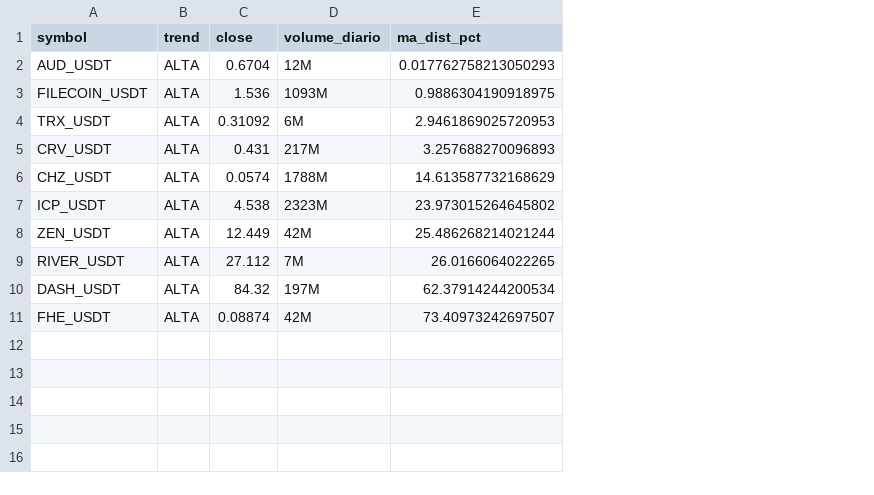
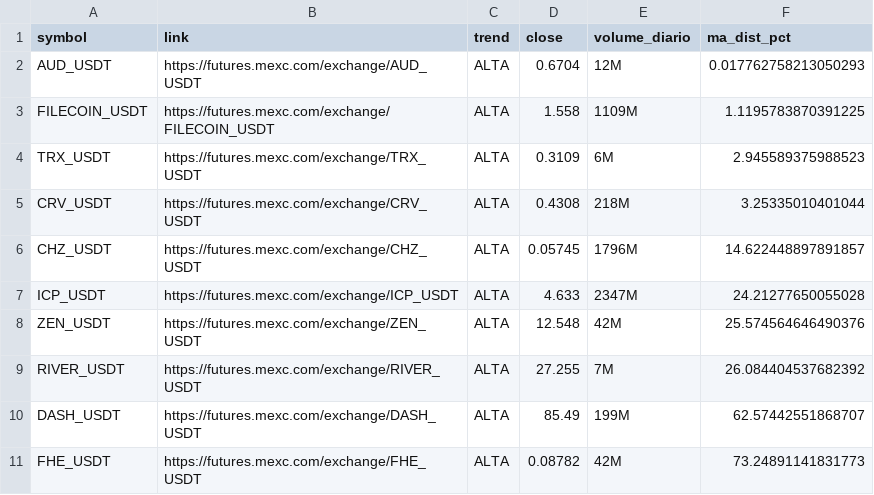
Before and after one commit to gabrielmachadogh/scanner-perps, a CSV file: results/scanner_alta.csv, drawn as a sheet; addresses are those after the commit; the diff names each change by its address in the sheet, - before the commit and + after, or states it on an @@ line.

```diff
--- a/results/scanner_alta.csv
+++ b/results/scanner_alta.csv
+column B (link), rows 2-11: https://futures.mexc.com/exchange/AUD_USDT | https://futures.mexc.com/exchange/FILECOIN_USDT | https://futures.mexc.com/exchange/TRX_USDT | https://futures.mexc.com/exchange/CRV_USDT | https://futures.mexc.com/exchange/CHZ_USDT | https://futures.mexc.com/exchange/ICP_USDT | https://futures.mexc.com/exchange/ZEN_USDT | https://futures.mexc.com/exchange/RIVER_USDT | https://futures.mexc.com/exchange/DASH_USDT | https://futures.mexc.com/exchange/FHE_USDT
-D3 (close): 1.536
+D3 (close): 1.558
-E3 (volume_diario): 1093M
+E3 (volume_diario): 1109M
-F3 (ma_dist_pct): 0.9886304190918975
+F3 (ma_dist_pct): 1.1195783870391225
-D4 (close): 0.31092
+D4 (close): 0.3109
-F4 (ma_dist_pct): 2.9461869025720953
+F4 (ma_dist_pct): 2.945589375988523
-D5 (close): 0.431
+D5 (close): 0.4308
-E5 (volume_diario): 217M
+E5 (volume_diario): 218M
-F5 (ma_dist_pct): 3.257688270096893
+F5 (ma_dist_pct): 3.25335010401044
-D6 (close): 0.0574
+D6 (close): 0.05745
-E6 (volume_diario): 1788M
+E6 (volume_diario): 1796M
-F6 (ma_dist_pct): 14.613587732168629
+F6 (ma_dist_pct): 14.622448897891857
-D7 (close): 4.538
+D7 (close): 4.633
-E7 (volume_diario): 2323M
+E7 (volume_diario): 2347M
-F7 (ma_dist_pct): 23.973015264645802
+F7 (ma_dist_pct): 24.21277650055028
-D8 (close): 12.449
+D8 (close): 12.548
-F8 (ma_dist_pct): 25.486268214021244
+F8 (ma_dist_pct): 25.574564646490376
-D9 (close): 27.112
+D9 (close): 27.255
-F9 (ma_dist_pct): 26.0166064022265
+F9 (ma_dist_pct): 26.084404537682392
-D10 (close): 84.32
+D10 (close): 85.49
-E10 (volume_diario): 197M
+E10 (volume_diario): 199M
-F10 (ma_dist_pct): 62.37914244200534
+F10 (ma_dist_pct): 62.57442551868707
-D11 (close): 0.08874
+D11 (close): 0.08782
-F11 (ma_dist_pct): 73.40973242697507
+F11 (ma_dist_pct): 73.24891141831773
```
Also changed, not shown: results/scanner_baixa.csv, results/scanner_resultado_completo.csv, 3 other files.
